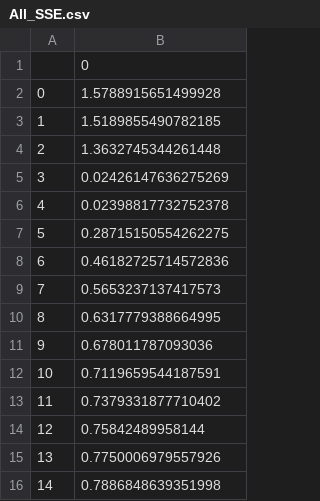
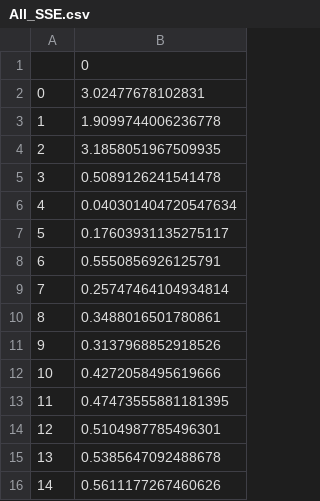
Before and after one commit to dowlinglab/GPBO_Emulators, a CSV file: CSVs/2_Input/All_SSE.csv, drawn as a sheet.

```diff
--- a/CSVs/2_Input/All_SSE.csv
+++ b/CSVs/2_Input/All_SSE.csv
@@ -1,16 +1,16 @@
 ,0
-0,1.5788915651499928
-1,1.5189855490782185
-2,1.3632745344261448
-3,0.02426147636275269
-4,0.02398817732752378
-5,0.28715150554262275
-6,0.46182725714572836
-7,0.5653237137417573
-8,0.6317779388664995
-9,0.678011787093036
-10,0.7119659544187591
-11,0.7379331877710402
-12,0.75842489958144
-13,0.7750006979557926
-14,0.7886848639351998
+0,3.02477678102831
+1,1.9099744006236778
+2,3.1858051967509935
+3,0.5089126241541478
+4,0.040301404720547634
+5,0.17603931135275117
+6,0.5550856926125791
+7,0.25747464104934814
+8,0.3488016501780861
+9,0.3137968852918526
+10,0.4272058495619666
+11,0.47473555881181395
+12,0.5104987785496301
+13,0.5385647092488678
+14,0.5611177267460626
```
Also changed, not shown: CSVs/2_Input/All_Theta.csv, 4 other files.
